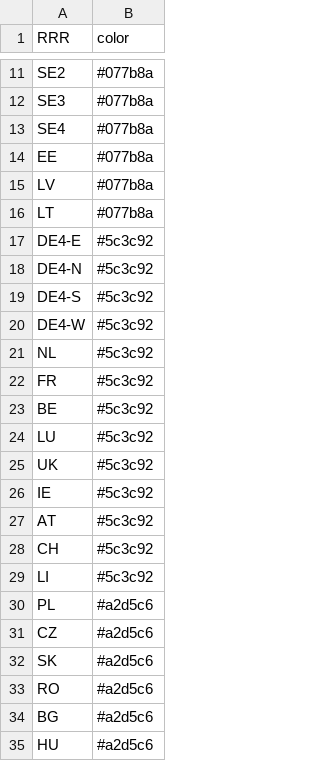
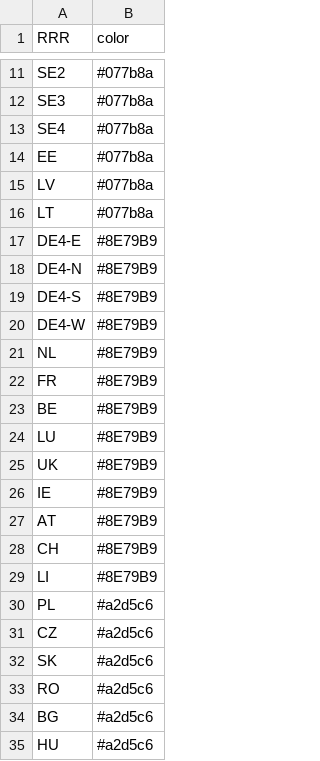
Before and after one commit to balmorelcommunity/pybalmorel, a CSV file: examples/files/countries_colors_example.csv, drawn as a sheet; only a part is shown, gaps mark what is left out; the diff covers the shown part only.

```diff
--- a/examples/files/countries_colors_example.csv
+++ b/examples/files/countries_colors_example.csv
@@ -16,15 +16,15 @@ LV,#077b8a
 LT,#077b8a
-DE4-E,#5c3c92
-DE4-N,#5c3c92
-DE4-S,#5c3c92
-DE4-W,#5c3c92
-NL,#5c3c92
-FR,#5c3c92
-BE,#5c3c92
-LU,#5c3c92
-UK,#5c3c92
-IE,#5c3c92
-AT,#5c3c92
-CH,#5c3c92
-LI,#5c3c92
+DE4-E,#8E79B9
+DE4-N,#8E79B9
+DE4-S,#8E79B9
+DE4-W,#8E79B9
+NL,#8E79B9
+FR,#8E79B9
+BE,#8E79B9
+LU,#8E79B9
+UK,#8E79B9
+IE,#8E79B9
+AT,#8E79B9
+CH,#8E79B9
+LI,#8E79B9
 PL,#a2d5c6
```
Also changed, not shown: 15 edited cells elsewhere in this file, 38 other files.
